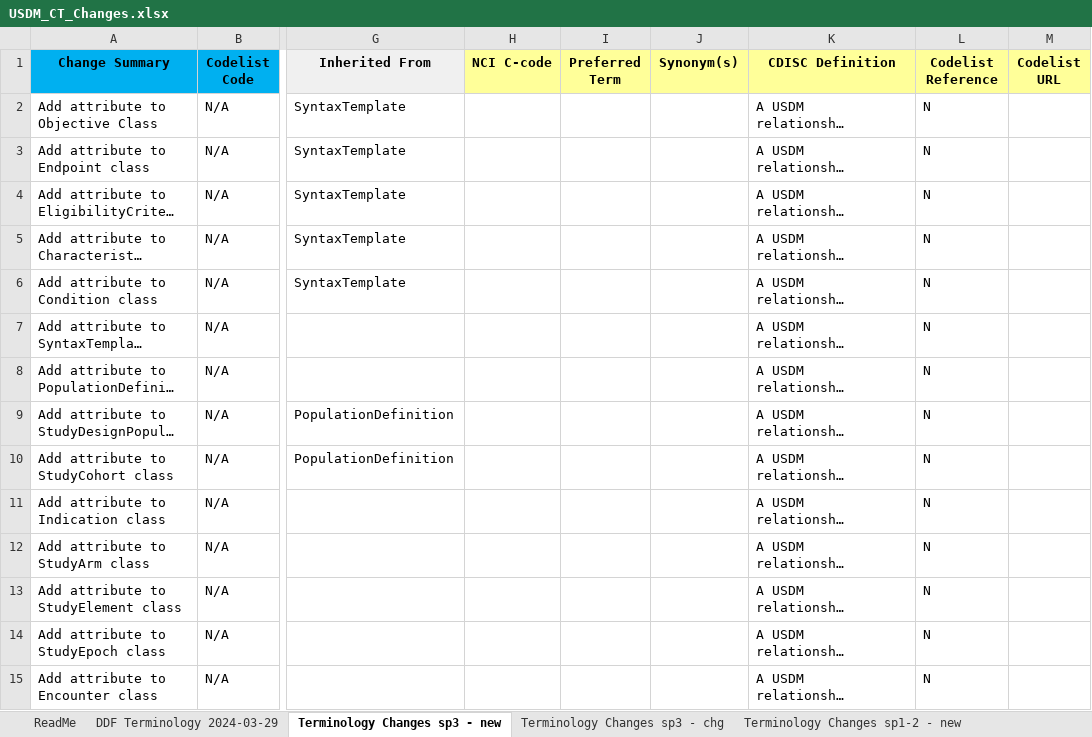
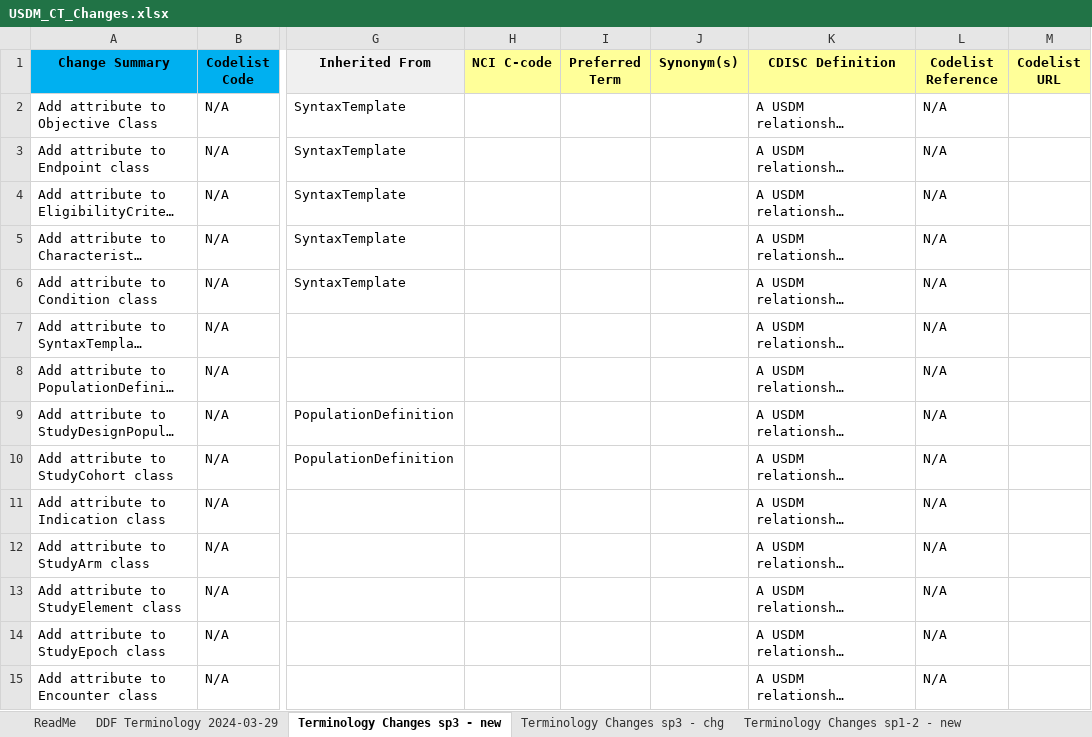
Before and after one commit to cdisc-org/DDF-RA, an Excel workbook: Deliverables/CT/USDM_CT_Changes.xlsx, sheet Terminology Changes sp3 - new, drawn as a sheet; only a part is shown, gaps mark what is left out; long unchanged cells end in …; values as stored, in another font and other column widths than the file's, no borders; the diff covers the shown part only; the diff names each change by its address in the sheet, - before the commit and + after, or states it on an @@ line.

```diff
--- a/Deliverables/CT/USDM_CT_Changes.xlsx (sheet Terminology Changes sp3 - new)
+++ b/Deliverables/CT/USDM_CT_Changes.xlsx (sheet Terminology Changes sp3 - new)
-L2:L15 (Codelist Reference): N
+L2:L15 (Codelist Reference): N/A
```
Also changed, not shown: 13 edited cells elsewhere in this sheet, Deliverables/CT/USDM_CT.xlsx.
